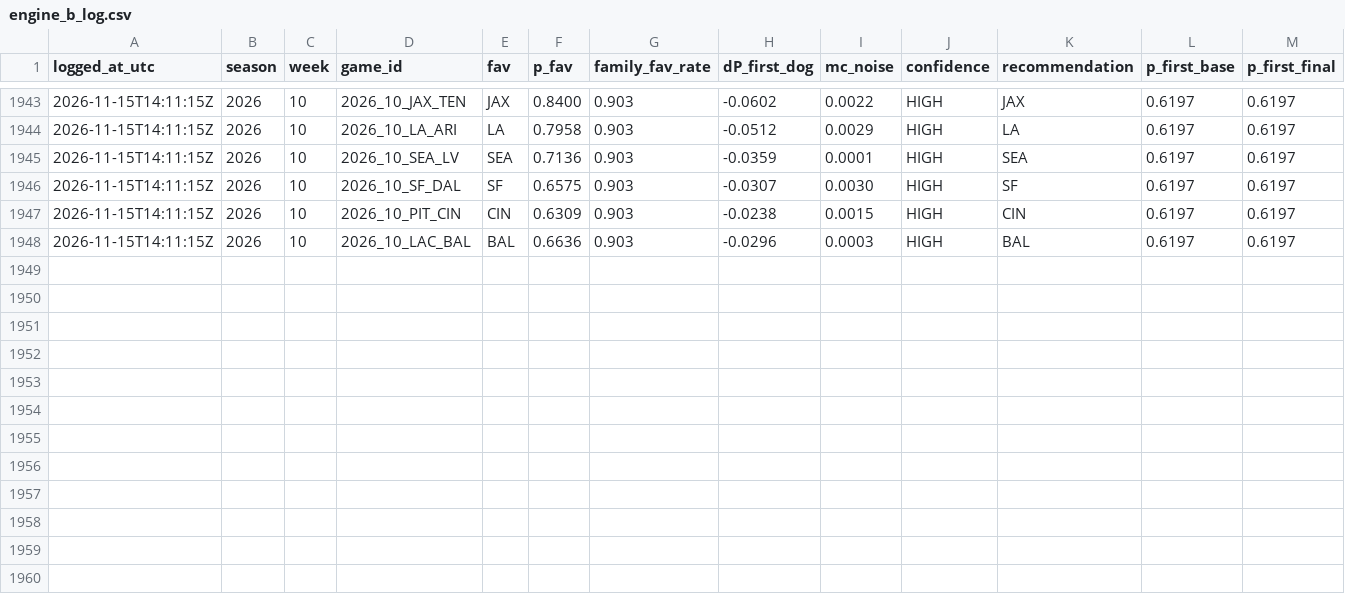
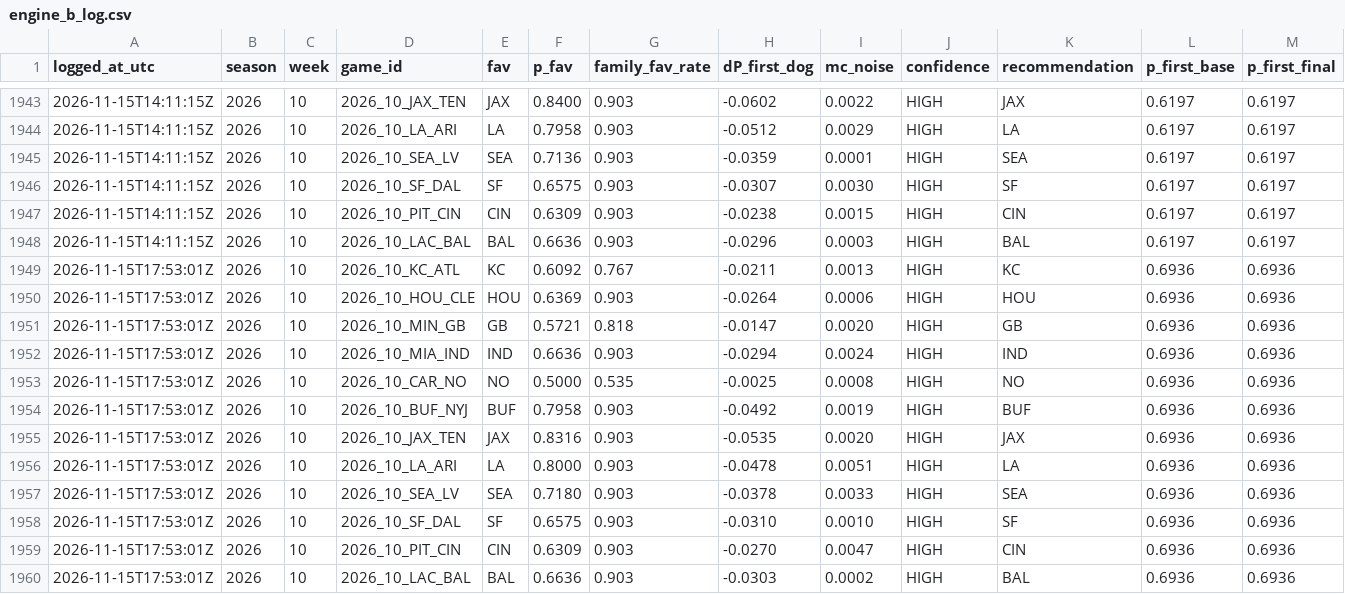
Before and after one commit to taipan0319-byte/brauns-pickem, a CSV file: engine_b_log.csv, drawn as a sheet; only a part is shown, gaps mark what is left out; rows hold the shown columns only; the diff names each change by its address in the sheet, - before the commit and + after, or states it on an @@ line.

```diff
--- a/engine_b_log.csv
+++ b/engine_b_log.csv
+row 1949: 2026-11-15T17:53:01Z | 2026 | 10 | 2026_10_KC_ATL | KC | 0.6092 | 0.767 | -0.0211 | 0.0013 | HIGH | KC | 0.6936 | 0.6936
+row 1950: 2026-11-15T17:53:01Z | 2026 | 10 | 2026_10_HOU_CLE | HOU | 0.6369 | 0.903 | -0.0264 | 0.0006 | HIGH | HOU | 0.6936 | 0.6936
+row 1951: 2026-11-15T17:53:01Z | 2026 | 10 | 2026_10_MIN_GB | GB | 0.5721 | 0.818 | -0.0147 | 0.0020 | HIGH | GB | 0.6936 | 0.6936
+row 1952: 2026-11-15T17:53:01Z | 2026 | 10 | 2026_10_MIA_IND | IND | 0.6636 | 0.903 | -0.0294 | 0.0024 | HIGH | IND | 0.6936 | 0.6936
+row 1953: 2026-11-15T17:53:01Z | 2026 | 10 | 2026_10_CAR_NO | NO | 0.5000 | 0.535 | -0.0025 | 0.0008 | HIGH | NO | 0.6936 | 0.6936
+row 1954: 2026-11-15T17:53:01Z | 2026 | 10 | 2026_10_BUF_NYJ | BUF | 0.7958 | 0.903 | -0.0492 | 0.0019 | HIGH | BUF | 0.6936 | 0.6936
+row 1955: 2026-11-15T17:53:01Z | 2026 | 10 | 2026_10_JAX_TEN | JAX | 0.8316 | 0.903 | -0.0535 | 0.0020 | HIGH | JAX | 0.6936 | 0.6936
+row 1956: 2026-11-15T17:53:01Z | 2026 | 10 | 2026_10_LA_ARI | LA | 0.8000 | 0.903 | -0.0478 | 0.0051 | HIGH | LA | 0.6936 | 0.6936
+row 1957: 2026-11-15T17:53:01Z | 2026 | 10 | 2026_10_SEA_LV | SEA | 0.7180 | 0.903 | -0.0378 | 0.0033 | HIGH | SEA | 0.6936 | 0.6936
+row 1958: 2026-11-15T17:53:01Z | 2026 | 10 | 2026_10_SF_DAL | SF | 0.6575 | 0.903 | -0.0310 | 0.0010 | HIGH | SF | 0.6936 | 0.6936
+row 1959: 2026-11-15T17:53:01Z | 2026 | 10 | 2026_10_PIT_CIN | CIN | 0.6309 | 0.903 | -0.0270 | 0.0047 | HIGH | CIN | 0.6936 | 0.6936
+row 1960: 2026-11-15T17:53:01Z | 2026 | 10 | 2026_10_LAC_BAL | BAL | 0.6636 | 0.903 | -0.0303 | 0.0002 | HIGH | BAL | 0.6936 | 0.6936
```
Also changed, not shown: predictions_log.csv, 2 other files.
